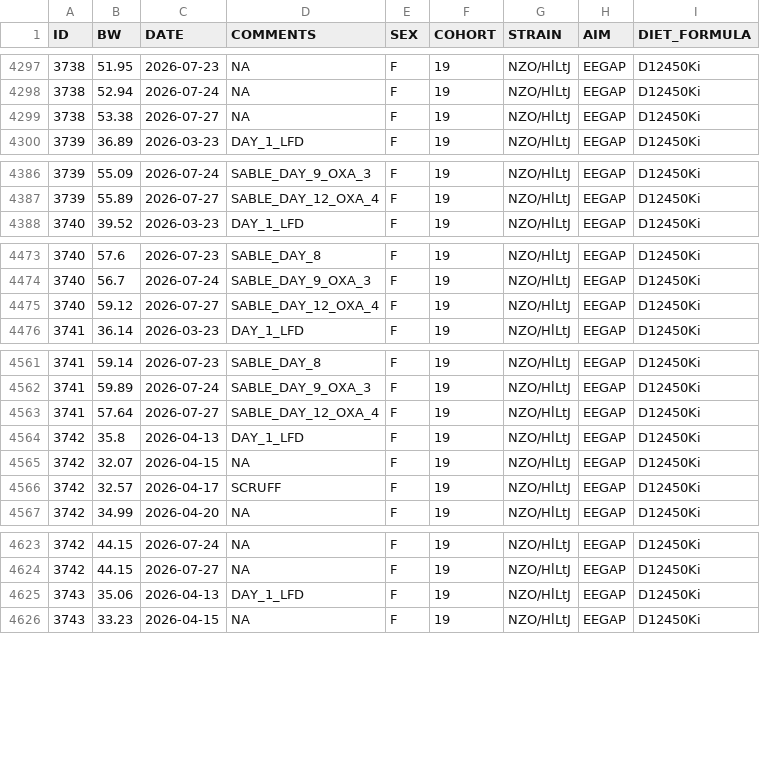
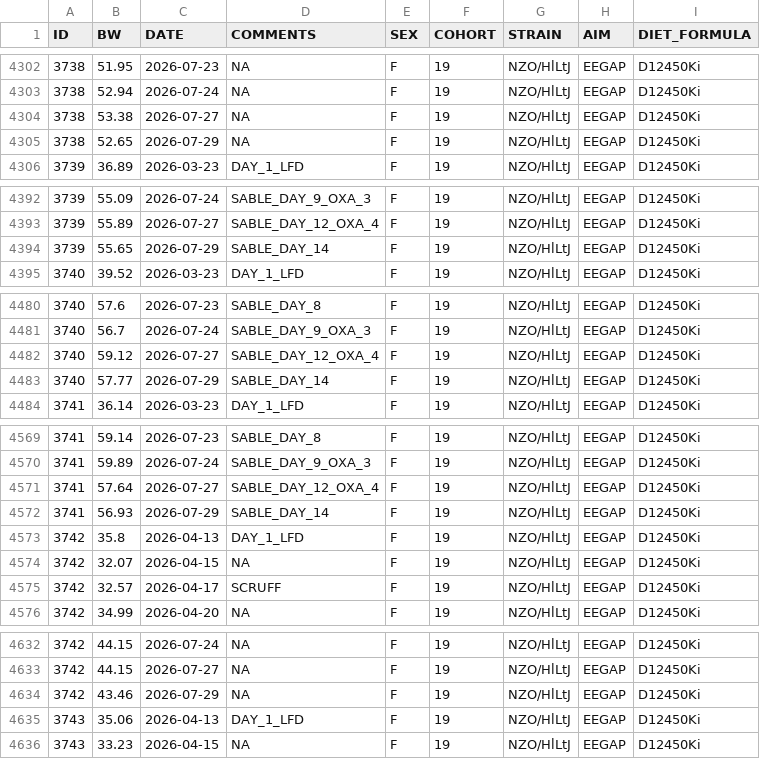
Before and after one commit to miche472/data, a CSV file: data/BW.csv, drawn as a sheet; only a part is shown, gaps mark what is left out; the diff covers the shown part only; the diff names each change by its address in the sheet, - before the commit and + after, or states it on an @@ line.

```diff
--- a/data/BW.csv
+++ b/data/BW.csv
+row 4305: 3738 | 52.65 | 2026-07-29 | NA | F | 19 | NZO/HlLtJ | EEGAP | D12450Ki
+row 4394: 3739 | 55.65 | 2026-07-29 | SABLE_DAY_14 | F | 19 | NZO/HlLtJ | EEGAP | D12450Ki
+row 4483: 3740 | 57.77 | 2026-07-29 | SABLE_DAY_14 | F | 19 | NZO/HlLtJ | EEGAP | D12450Ki
+row 4572: 3741 | 56.93 | 2026-07-29 | SABLE_DAY_14 | F | 19 | NZO/HlLtJ | EEGAP | D12450Ki
+row 4634: 3742 | 43.46 | 2026-07-29 | NA | F | 19 | NZO/HlLtJ | EEGAP | D12450Ki
```
Also changed, not shown: 16 added rows elsewhere in this file, 1 other file.
